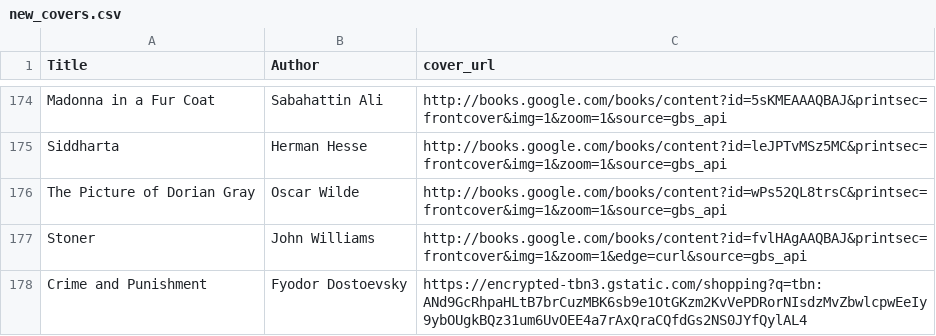
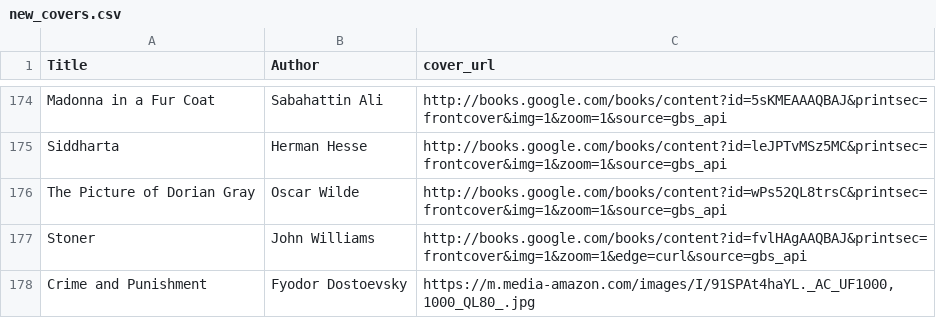
Before and after one commit to noah-kg/reading-habits, a CSV file: new_covers.csv, drawn as a sheet; only a part is shown, gaps mark what is left out.

Commit message:
updated cover logic again

```diff
--- a/new_covers.csv
+++ b/new_covers.csv
@@ -177,2 +177,2 @@ The Picture of Dorian Gray,Oscar Wilde,http://books.google.com/books/content?id=
 Stoner,John Williams,http://books.google.com/books/content?id=fvlHAgAAQBAJ&printsec=frontcover&img=1&zoom=1&edge=curl&source=gbs_api
-Crime and Punishment,Fyodor Dostoevsky,https://encrypted-tbn3.gstatic.com/shopping?q=tbn:ANd9GcRhpaHLtB7brCuzMBK6sb9e1OtGKzm2KvVePDRorNIsdzMvZbwlcpwEeIy9ybOUgkBQz31um6UvOEE4a7rAxQraCQfdGs2NS0JYfQylAL4
+Crime and Punishment,Fyodor Dostoevsky,"https://m.media-amazon.com/images/I/91SPAt4haYL._AC_UF1000,1000_QL80_.jpg"
```
Also changed, not shown: 1 other file.
